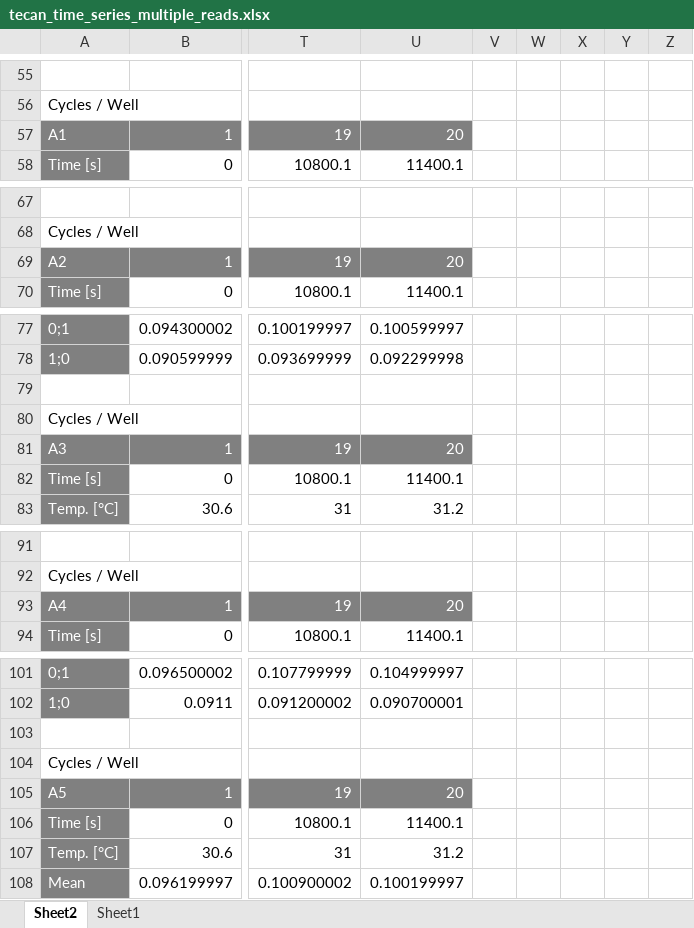
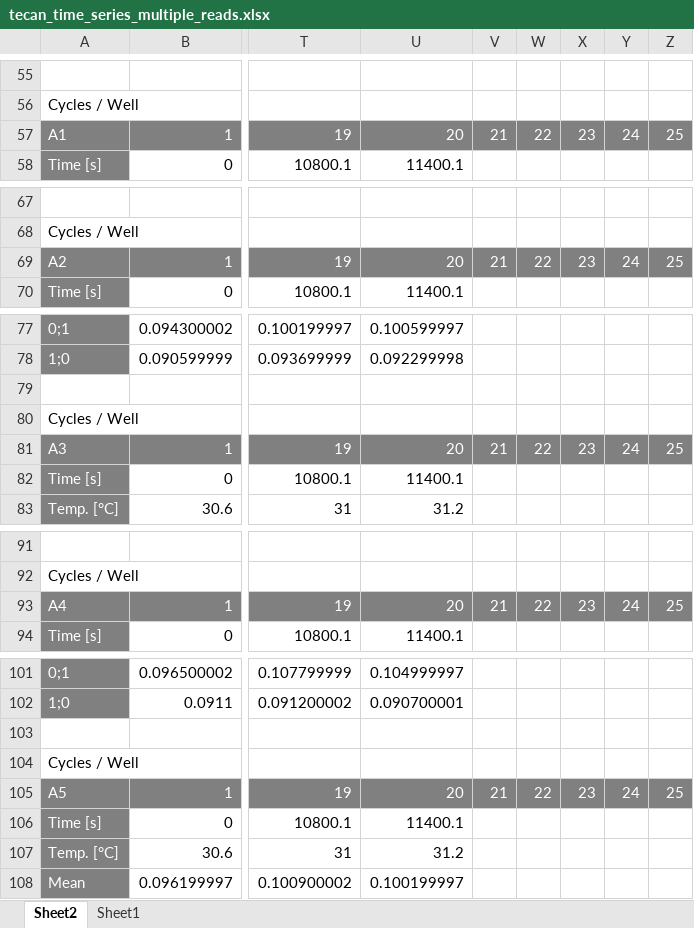
Before and after one commit to gl-eb/tread, an Excel workbook: inst/extdata/tecan_time_series_multiple_reads.xlsx, sheet Sheet2, drawn as a sheet; only a part is shown, gaps mark what is left out; values as stored, in another font and other column widths than the file's, no borders; charts and pictures not drawn; the diff covers the shown part only; the diff names each change by its address in the sheet, - before the commit and + after, or states it on an @@ line.

Commit message:
replace example data sets with real ones

```diff
--- a/inst/extdata/tecan_time_series_multiple_reads.xlsx (sheet Sheet2)
+++ b/inst/extdata/tecan_time_series_multiple_reads.xlsx (sheet Sheet2)
-V57: (empty)
+V57: 21
-V57:Z57 fill: none
+V57:Z57 fill: #808080
-W57: (empty)
+W57: 22
-X57: (empty)
+X57: 23
-Y57: (empty)
+Y57: 24
-Z57: (empty)
+Z57: 25
-V69: (empty)
+V69: 21
-V69:Z69 fill: none
+V69:Z69 fill: #808080
-W69: (empty)
+W69: 22
-X69: (empty)
+X69: 23
-Y69: (empty)
+Y69: 24
-Z69: (empty)
+Z69: 25
-V81: (empty)
+V81: 21
-V81:Z81 fill: none
+V81:Z81 fill: #808080
-W81: (empty)
+W81: 22
-X81: (empty)
+X81: 23
-Y81: (empty)
+Y81: 24
-Z81: (empty)
+Z81: 25
-V93: (empty)
+V93: 21
-V93:Z93 fill: none
+V93:Z93 fill: #808080
-W93: (empty)
+W93: 22
-X93: (empty)
+X93: 23
-Y93: (empty)
+Y93: 24
-Z93: (empty)
+Z93: 25
-V105: (empty)
+V105: 21
-V105:Z105 fill: none
+V105:Z105 fill: #808080
-W105: (empty)
+W105: 22
-X105: (empty)
+X105: 23
-Y105: (empty)
+Y105: 24
-Z105: (empty)
+Z105: 25
```
Also changed, not shown: 5 edited cells and cell formats elsewhere in this sheet, inst/extdata/tecan_time_series_single_reads.xlsx, 4 other files.
